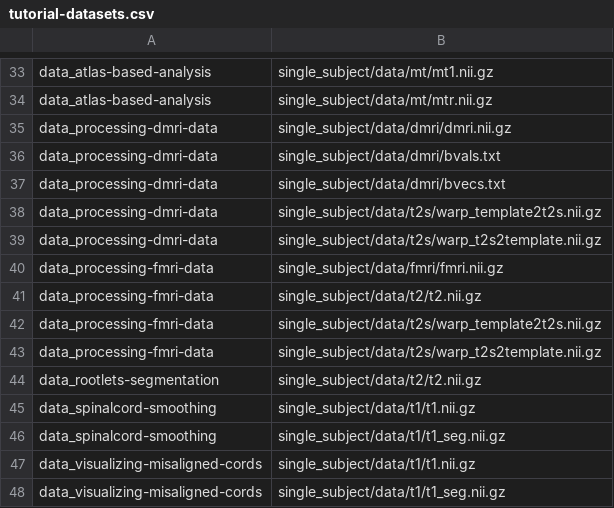
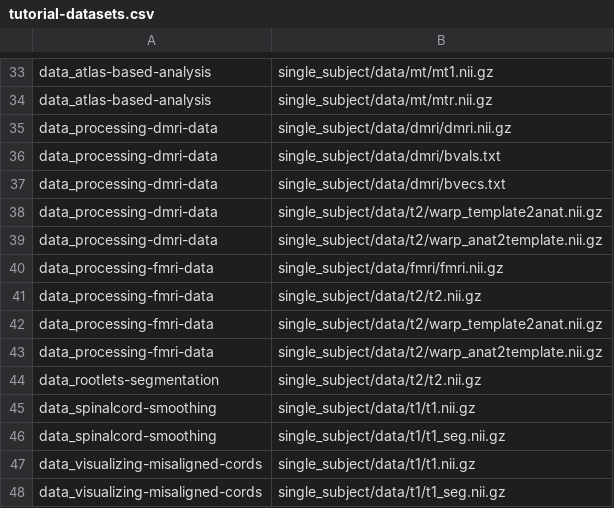
Before and after one commit to spinalcordtoolbox/sct_tutorial_data, a CSV file: tutorial-datasets.csv, drawn as a sheet; only a part is shown, gaps mark what is left out.

Commit message:
Switch to using T2 warps in dMRI/fMRI tutorials (#27)

```diff
--- a/tutorial-datasets.csv
+++ b/tutorial-datasets.csv
@@ -37,8 +37,8 @@ data_processing-dmri-data,single_subject/data/dmri/bvals.txt
 data_processing-dmri-data,single_subject/data/dmri/bvecs.txt
-data_processing-dmri-data,single_subject/data/t2s/warp_template2t2s.nii.gz
-data_processing-dmri-data,single_subject/data/t2s/warp_t2s2template.nii.gz
+data_processing-dmri-data,single_subject/data/t2/warp_template2anat.nii.gz
+data_processing-dmri-data,single_subject/data/t2/warp_anat2template.nii.gz
 data_processing-fmri-data,single_subject/data/fmri/fmri.nii.gz
 data_processing-fmri-data,single_subject/data/t2/t2.nii.gz
-data_processing-fmri-data,single_subject/data/t2s/warp_template2t2s.nii.gz
-data_processing-fmri-data,single_subject/data/t2s/warp_t2s2template.nii.gz
+data_processing-fmri-data,single_subject/data/t2/warp_template2anat.nii.gz
+data_processing-fmri-data,single_subject/data/t2/warp_anat2template.nii.gz
 data_rootlets-segmentation,single_subject/data/t2/t2.nii.gz
```
